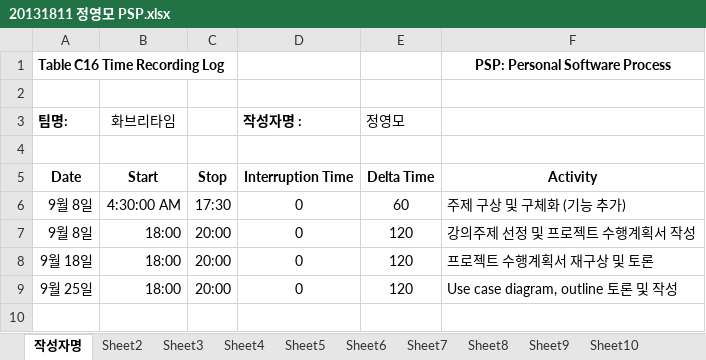
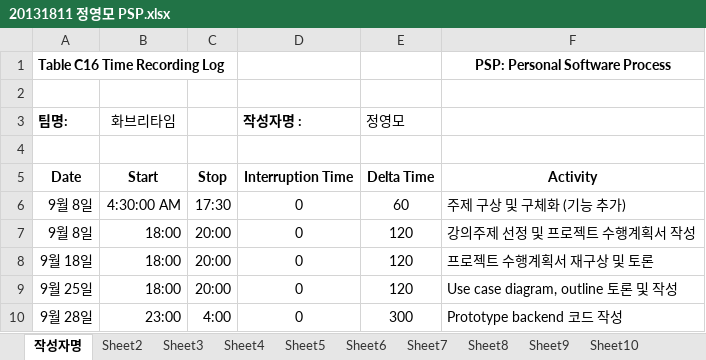
Before and after one commit to jisukim97/ChemicalManagementApplication, an Excel workbook: PSP/20131811 정영모 PSP.xlsx, sheet 작성자명, drawn as a sheet; values as stored, in another font and other column widths than the file's, no borders; the diff names each change by its address in the sheet, - before the commit and + after, or states it on an @@ line.

Commit message:
Update 정영모 PSP

```diff
--- a/PSP/20131811 정영모 PSP.xlsx (sheet 작성자명)
+++ b/PSP/20131811 정영모 PSP.xlsx (sheet 작성자명)
+row 10: 9월 28일 | 23:00 | 4:00 | 0 | 300 | Prototype backend 코드 작성
```
